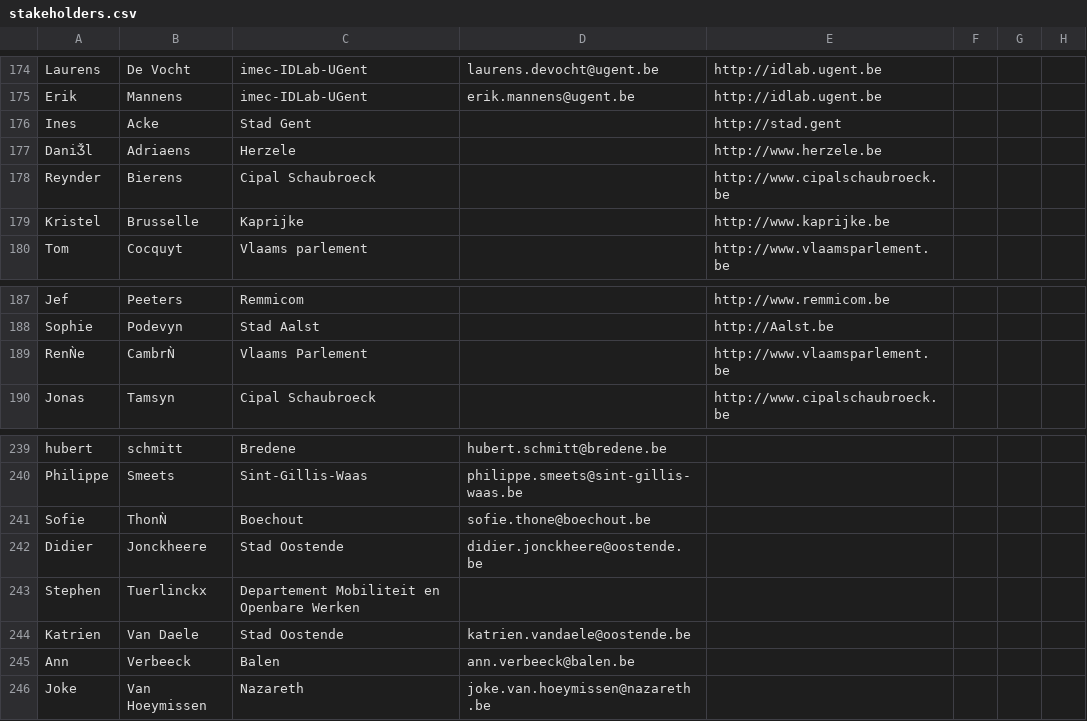
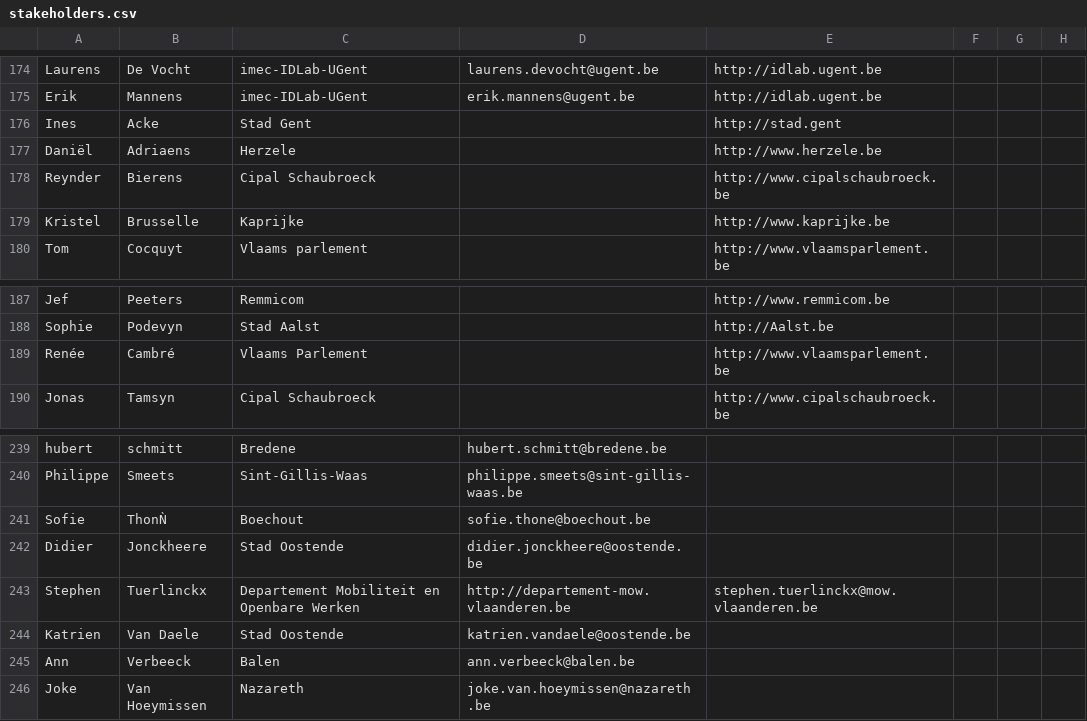
Before and after one commit to Informatievlaanderen/Data.Vlaanderen.be, a CSV file: src/stakeholders.csv, drawn as a sheet; only a part is shown, gaps mark what is left out; the diff names each change by its address in the sheet, - before the commit and + after, or states it on an @@ line.

Commit message:
Update stakeholders.csv

```diff
--- a/src/stakeholders.csv
+++ b/src/stakeholders.csv
-A177: DaniǮl
+A177: Daniël
-A189: RenǸe
+A189: Renée
-B189: CambrǸ
+B189: Cambré
-D243: (empty)
+D243: http://departement-mow.vlaanderen.be
-E243: (empty)
+E243: stephen.tuerlinckx@mow.vlaanderen.be
```
